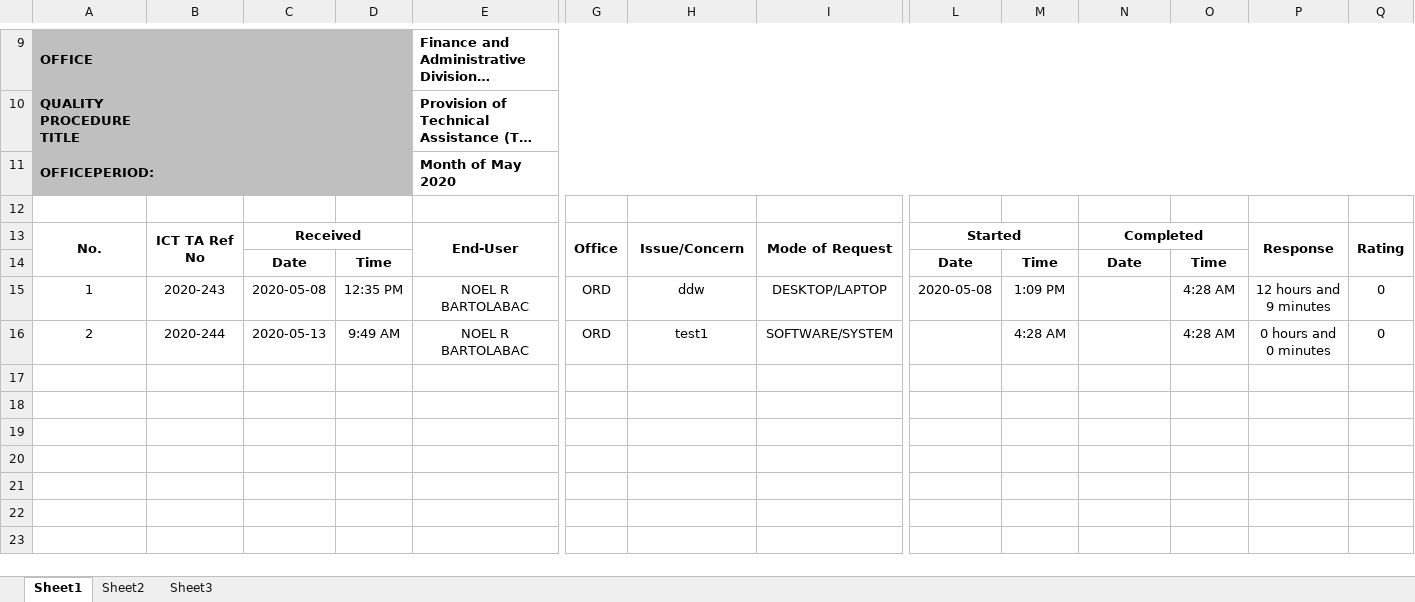
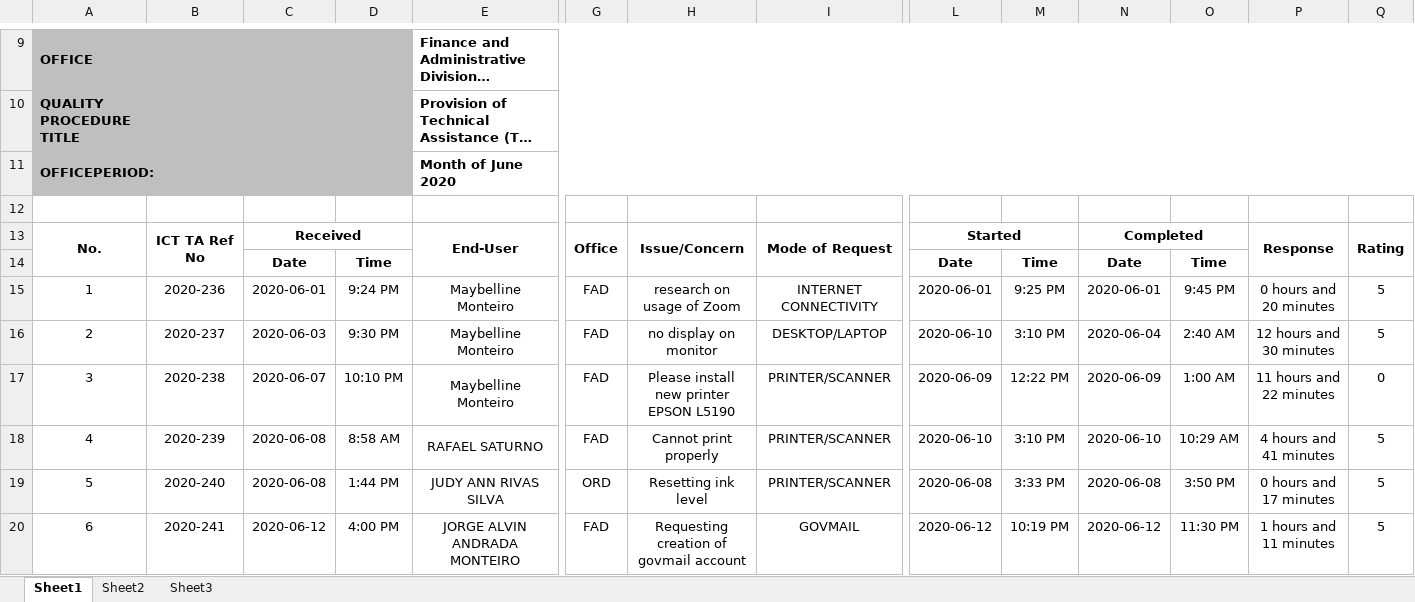
Before and after one commit to princezhian19/fas2020, an Excel workbook: _fmlReport.xlsx, sheet Sheet1, drawn as a sheet; only a part is shown, gaps mark what is left out; long unchanged cells end in …; values as stored, in another font and other column widths than the file's, no borders; charts and pictures not drawn; removed rows and columns are numbered as before the commit, all else as after; rows hold the shown columns only; the diff covers the shown part only; the diff names each change by its address in the sheet, - before the commit and + after, or states it on an @@ line.

```diff
--- a/_fmlReport.xlsx (sheet Sheet1)
+++ b/_fmlReport.xlsx (sheet Sheet1)
-E11: Month of May 2020
+E11: Month of June 2020
-B15: 2020-243
+B15: 2020-236
-C15: 2020-05-08
+C15: 2020-06-01
-D15: 12:35 PM
+D15: 9:24 PM
-E15: NOEL R BARTOLABAC
+E15: Maybelline Monteiro
-G15: ORD
+G15: FAD
-H15: ddw
+H15: research on usage of Zoom
-I15: DESKTOP/LAPTOP
+I15: INTERNET CONNECTIVITY
-L15: 2020-05-08
+L15: 2020-06-01
-M15: 1:09 PM
+M15: 9:25 PM
-N15: (empty)
+N15: 2020-06-01
-O15: 4:28 AM
+O15: 9:45 PM
-P15: 12 hours and 9 minutes
+P15: 0 hours and 20 minutes
-Q15: 0
+Q15: 5
-row 16: 2 | 2020-244 | 2020-05-13 | 9:49 AM | NOEL R BARTOLABAC | ORD | test1 | SOFTWARE/SYSTEM |  | 4:28 AM |  | 4:28 AM | 0 hours and 0 minutes | 0
+row 16: 2 | 2020-237 | 2020-06-03 | 9:30 PM | Maybelline Monteiro | FAD | no display on monitor | DESKTOP/LAPTOP | 2020-06-10 | 3:10 PM | 2020-06-04 | 2:40 AM | 12 hours and 30 minutes | 5
+row 17: 3 | 2020-238 | 2020-06-07 | 10:10 PM | Maybelline Monteiro | FAD | Please install new printer EPSON L5190 | PRINTER/SCANNER | 2020-06-09 | 12:22 PM | 2020-06-09 | 1:00 AM | 11 hours and 22 minutes | 0
+row 18: 4 | 2020-239 | 2020-06-08 | 8:58 AM | RAFAEL SATURNO | FAD | Cannot print properly | PRINTER/SCANNER | 2020-06-10 | 3:10 PM | 2020-06-10 | 10:29 AM | 4 hours and 41 minutes | 5
+row 19: 5 | 2020-240 | 2020-06-08 | 1:44 PM | JUDY ANN RIVAS SILVA | ORD | Resetting ink level | PRINTER/SCANNER | 2020-06-08 | 3:33 PM | 2020-06-08 | 3:50 PM | 0 hours and 17 minutes | 5
+row 20: 6 | 2020-241 | 2020-06-12 | 4:00 PM | JORGE ALVIN ANDRADA MONTEIRO | FAD | Requesting creation of govmail account | GOVMAIL | 2020-06-12 | 10:19 PM | 2020-06-12 | 11:30 PM | 1 hours and 11 minutes | 5
```
Also changed, not shown: 14 added rows elsewhere in this sheet, _pslReport.xlsx, export_calendar.xlsx, 4 other files.
